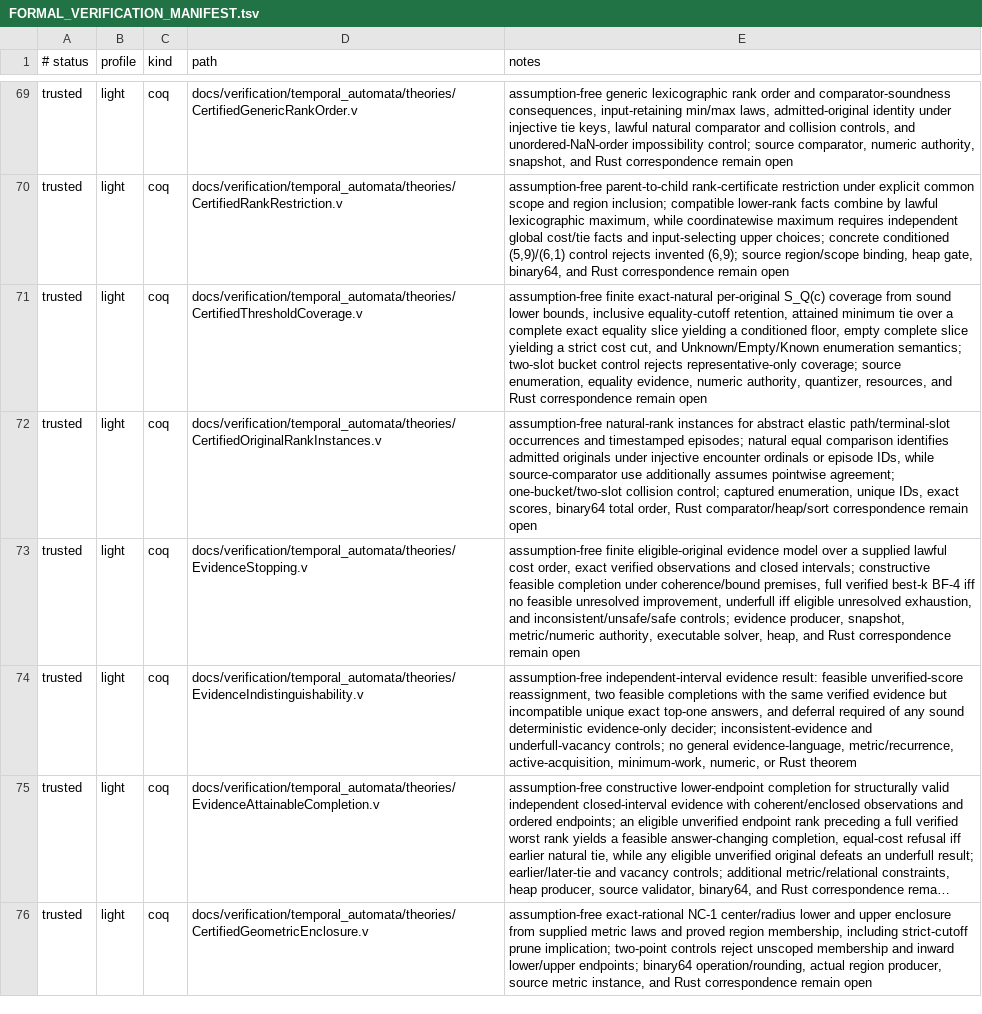
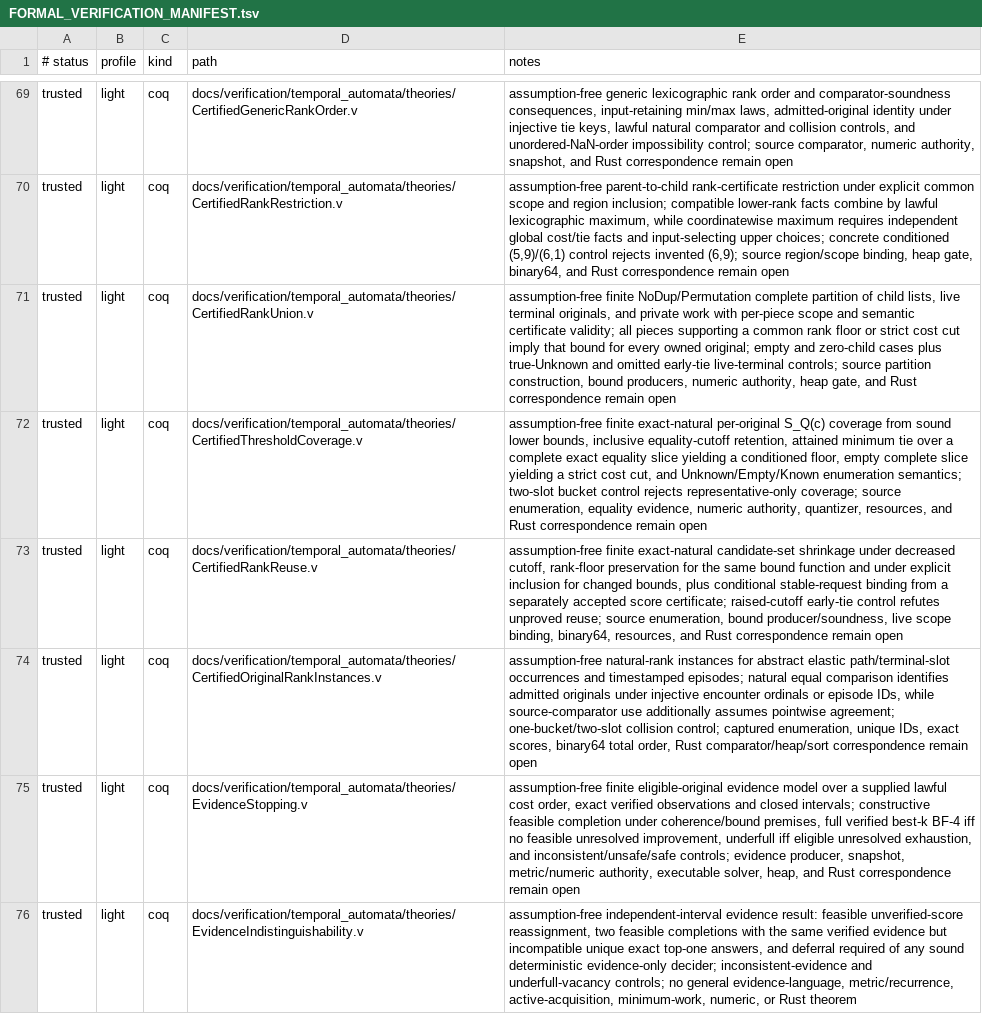
Before and after one commit to vinary-tree/liblevenshtein-rust, a TSV file: docs/verification/FORMAL_VERIFICATION_MANIFEST.tsv, drawn as a sheet; only a part is shown, gaps mark what is left out; the shorter side is filled out with more unchanged rows; long unchanged cells end in …; the diff covers the shown part only.

Commit message:
Prove rank union, scoped reuse, and interval stopping completeness

```diff
--- a/docs/verification/FORMAL_VERIFICATION_MANIFEST.tsv
+++ b/docs/verification/FORMAL_VERIFICATION_MANIFEST.tsv
@@ -70,3 +70,5 @@ trusted	light	coq	docs/verification/temporal_automata/theories/CertifiedGenericR
 trusted	light	coq	docs/verification/temporal_automata/theories/CertifiedRankRestriction.v	assumption-free parent-to-child rank-certificate restriction under explicit common scope and region inclusion; compatible lower-rank facts combine by lawful lexicographic maximum, while coordinatewise maximum requires independent global cost/tie facts and input-selecting upper choices; concrete conditioned (5,9)/(6,1) control rejects invented (6,9); source region/scope binding, heap gate, binary64, and Rust correspondence remain open
+trusted	light	coq	docs/verification/temporal_automata/theories/CertifiedRankUnion.v	assumption-free finite NoDup/Permutation complete partition of child lists, live terminal originals, and private work with per-piece scope and semantic certificate validity; all pieces supporting a common rank floor or strict cost cut imply that bound for every owned original; empty and zero-child cases plus true-Unknown and omitted early-tie live-terminal controls; source partition construction, bound producers, numeric authority, heap gate, and Rust correspondence remain open
 trusted	light	coq	docs/verification/temporal_automata/theories/CertifiedThresholdCoverage.v	assumption-free finite exact-natural per-original S_Q(c) coverage from sound lower bounds, inclusive equality-cutoff retention, attained minimum tie over a complete exact equality slice yielding a conditioned floor, empty complete slice yielding a strict cost cut, and Unknown/Empty/Known enumeration semantics; two-slot bucket control rejects representative-only coverage; source enumeration, equality evidence, numeric authority, quantizer, resources, and Rust correspondence remain open
+trusted	light	coq	docs/verification/temporal_automata/theories/CertifiedRankReuse.v	assumption-free finite exact-natural candidate-set shrinkage under decreased cutoff, rank-floor preservation for the same bound function and under explicit inclusion for changed bounds, plus conditional stable-request binding from a separately accepted score certificate; raised-cutoff early-tie control refutes unproved reuse; source enumeration, bound producer/soundness, live scope binding, binary64, resources, and Rust correspondence remain open
 trusted	light	coq	docs/verification/temporal_automata/theories/CertifiedOriginalRankInstances.v	assumption-free natural-rank instances for abstract elastic path/terminal-slot occurrences and timestamped episodes; natural equal comparison identifies admitted originals under injective encounter ordinals or episode IDs, while source-comparator use additionally assumes pointwise agreement; one-bucket/two-slot collision control; captured enumeration, unique IDs, exact scores, binary64 total order, Rust comparator/heap/sort correspondence remain open
```
Also changed, not shown: 1 added row elsewhere in this file, 9 other files.
